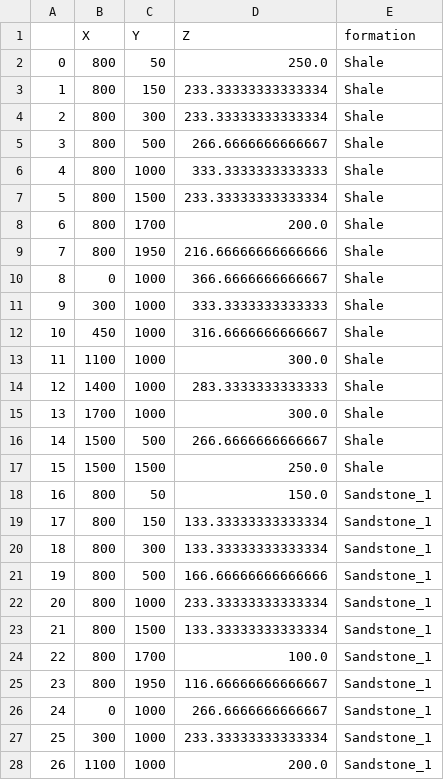
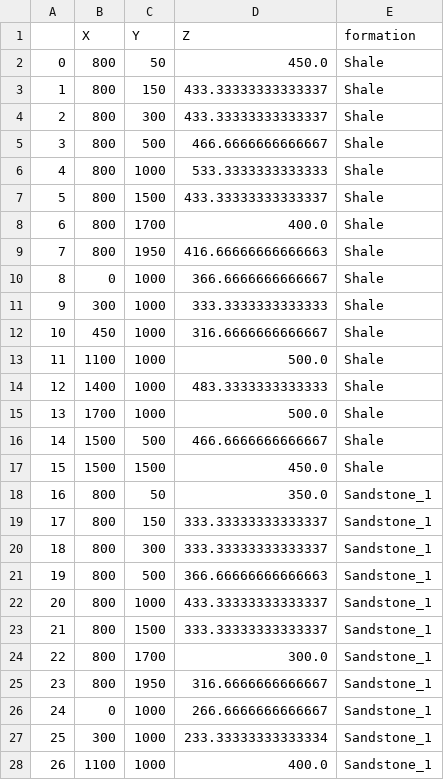
Before and after one commit to cgre-aachen/gempy_data, a CSV file: data/input_data/getting_started/simple_fault_model_points.csv, drawn as a sheet; only a part is shown; the diff covers the shown part only.

Commit message:
New data for getting_started

```diff
--- a/data/input_data/getting_started/simple_fault_model_points.csv
+++ b/data/input_data/getting_started/simple_fault_model_points.csv
@@ -1,10 +1,10 @@
 ,X,Y,Z,formation
-0,800,50,250.0,Shale
-1,800,150,233.33333333333334,Shale
-2,800,300,233.33333333333334,Shale
-3,800,500,266.6666666666667,Shale
-4,800,1000,333.3333333333333,Shale
-5,800,1500,233.33333333333334,Shale
-6,800,1700,200.0,Shale
-7,800,1950,216.66666666666666,Shale
+0,800,50,450.0,Shale
+1,800,150,433.33333333333337,Shale
+2,800,300,433.33333333333337,Shale
+3,800,500,466.6666666666667,Shale
+4,800,1000,533.3333333333333,Shale
+5,800,1500,433.33333333333337,Shale
+6,800,1700,400.0,Shale
+7,800,1950,416.66666666666663,Shale
 8,0,1000,366.6666666666667,Shale
@@ -12,17 +12,17 @@
 10,450,1000,316.6666666666667,Shale
-11,1100,1000,300.0,Shale
-12,1400,1000,283.3333333333333,Shale
-13,1700,1000,300.0,Shale
-14,1500,500,266.6666666666667,Shale
-15,1500,1500,250.0,Shale
-16,800,50,150.0,Sandstone_1
-17,800,150,133.33333333333334,Sandstone_1
-18,800,300,133.33333333333334,Sandstone_1
-19,800,500,166.66666666666666,Sandstone_1
-20,800,1000,233.33333333333334,Sandstone_1
-21,800,1500,133.33333333333334,Sandstone_1
-22,800,1700,100.0,Sandstone_1
-23,800,1950,116.66666666666667,Sandstone_1
+11,1100,1000,500.0,Shale
+12,1400,1000,483.3333333333333,Shale
+13,1700,1000,500.0,Shale
+14,1500,500,466.6666666666667,Shale
+15,1500,1500,450.0,Shale
+16,800,50,350.0,Sandstone_1
+17,800,150,333.33333333333337,Sandstone_1
+18,800,300,333.33333333333337,Sandstone_1
+19,800,500,366.66666666666663,Sandstone_1
+20,800,1000,433.33333333333337,Sandstone_1
+21,800,1500,333.33333333333337,Sandstone_1
+22,800,1700,300.0,Sandstone_1
+23,800,1950,316.6666666666667,Sandstone_1
 24,0,1000,266.6666666666667,Sandstone_1
 25,300,1000,233.33333333333334,Sandstone_1
-26,1100,1000,200.0,Sandstone_1
+26,1100,1000,400.0,Sandstone_1
```
Also changed, not shown: 21 edited cells elsewhere in this file.
